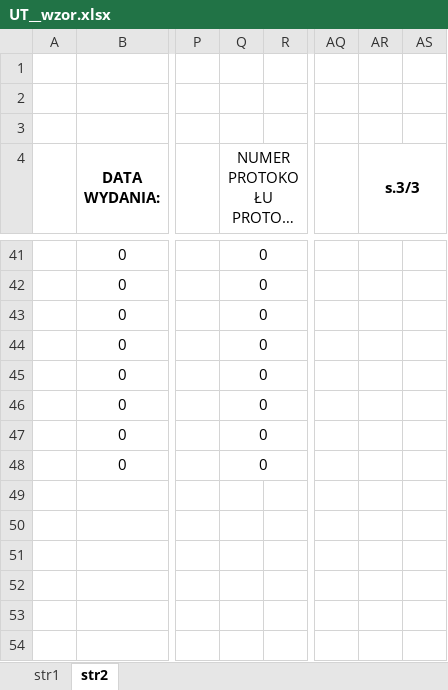
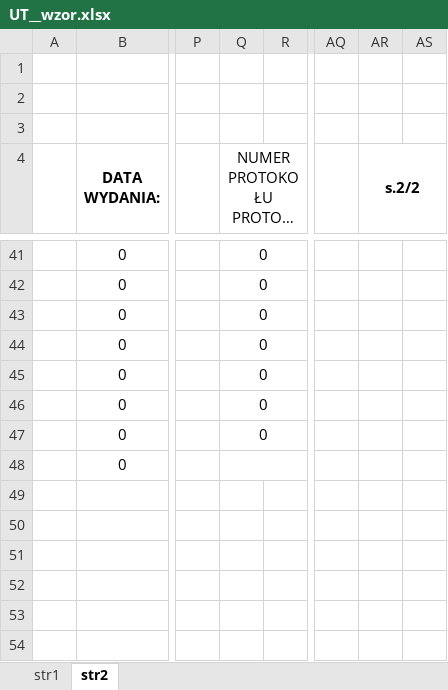
Before and after one commit to olgierdmoryc-oss/ndt-app, an Excel workbook: UT__wzor.xlsx, sheet str2, drawn as a sheet; only a part is shown, gaps mark what is left out; long unchanged cells end in …; values as stored, in another font and other column widths than the file's, no borders; charts and pictures not drawn; the diff names each change by its address in the sheet, - before the commit and + after, or states it on an @@ line.

```diff
--- a/UT__wzor.xlsx (sheet str2)
+++ b/UT__wzor.xlsx (sheet str2)
-AR4: s.3/3
+AR4: s.2/2
-Q48 (NUMER PROTOKOŁU PROTOCOL NO.): 0
+Q48 (NUMER PROTOKOŁU PROTOCOL NO.): (empty)
```
Also changed, not shown: MT__wzor.xlsx, 5 other files.
